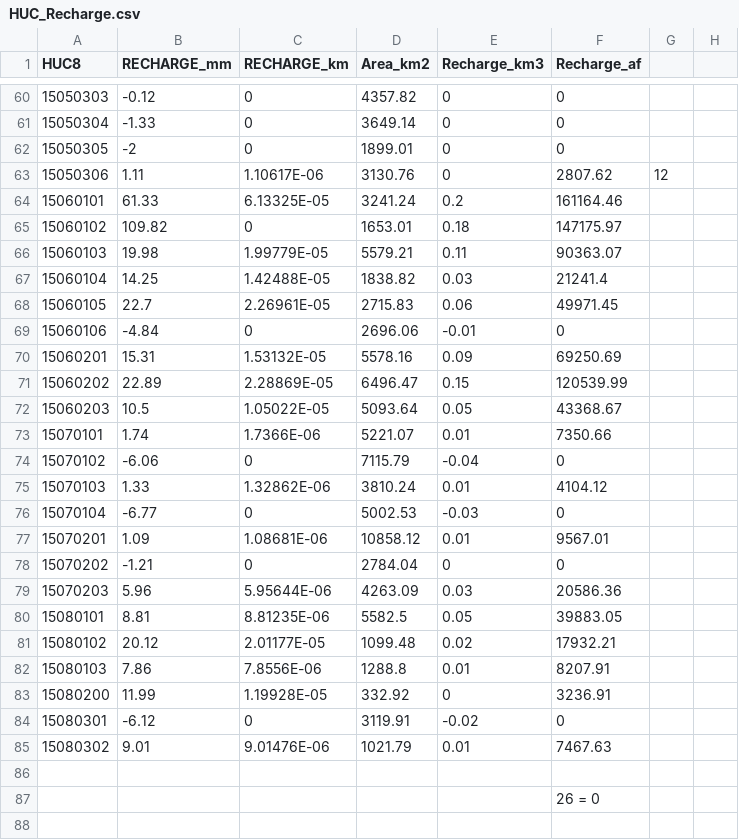
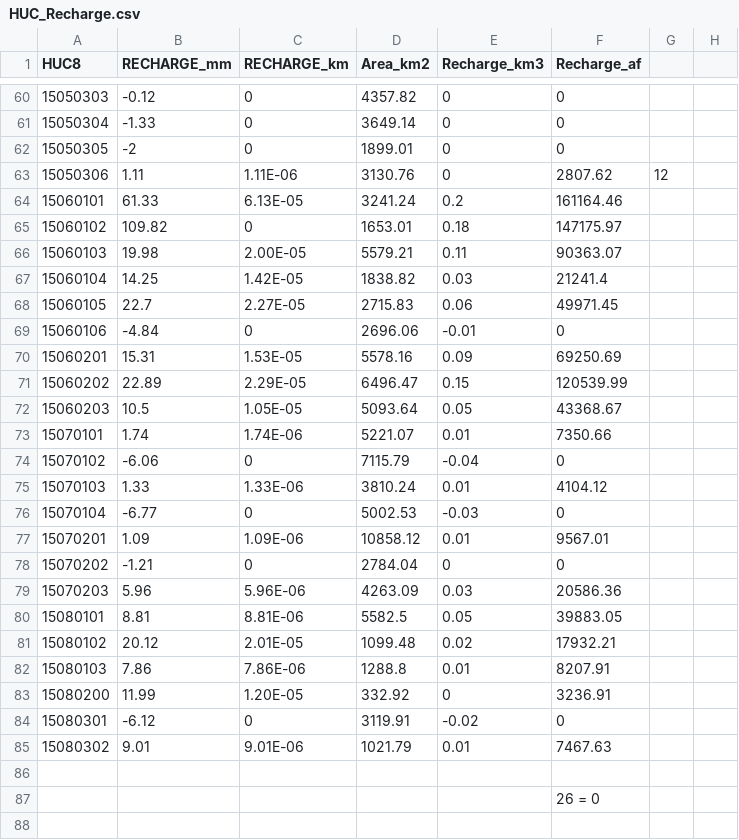
Before and after one commit to CaelumMroczek/Base-Flow-Spatial, a CSV file: HUC_Recharge.csv, drawn as a sheet; only a part is shown, gaps mark what is left out; the diff covers the shown part only; the diff names each change by its address in the sheet, - before the commit and + after, or states it on an @@ line.

```diff
--- a/HUC_Recharge.csv
+++ b/HUC_Recharge.csv
-C63 (RECHARGE_km): 1.10617E-06
+C63 (RECHARGE_km): 1.11E-06
-C64 (RECHARGE_km): 6.13325E-05
+C64 (RECHARGE_km): 6.13E-05
-C66 (RECHARGE_km): 1.99779E-05
+C66 (RECHARGE_km): 2.00E-05
-C67 (RECHARGE_km): 1.42488E-05
+C67 (RECHARGE_km): 1.42E-05
-C68 (RECHARGE_km): 2.26961E-05
+C68 (RECHARGE_km): 2.27E-05
-C70 (RECHARGE_km): 1.53132E-05
+C70 (RECHARGE_km): 1.53E-05
-C71 (RECHARGE_km): 2.28869E-05
+C71 (RECHARGE_km): 2.29E-05
-C72 (RECHARGE_km): 1.05022E-05
+C72 (RECHARGE_km): 1.05E-05
-C73 (RECHARGE_km): 1.7366E-06
+C73 (RECHARGE_km): 1.74E-06
-C75 (RECHARGE_km): 1.32862E-06
+C75 (RECHARGE_km): 1.33E-06
-C77 (RECHARGE_km): 1.08681E-06
+C77 (RECHARGE_km): 1.09E-06
-C79 (RECHARGE_km): 5.95644E-06
+C79 (RECHARGE_km): 5.96E-06
-C80 (RECHARGE_km): 8.81235E-06
+C80 (RECHARGE_km): 8.81E-06
-C81 (RECHARGE_km): 2.01177E-05
+C81 (RECHARGE_km): 2.01E-05
-C82 (RECHARGE_km): 7.8556E-06
+C82 (RECHARGE_km): 7.86E-06
-C83 (RECHARGE_km): 1.19928E-05
+C83 (RECHARGE_km): 1.20E-05
-C85 (RECHARGE_km): 9.01476E-06
+C85 (RECHARGE_km): 9.01E-06
```
Also changed, not shown: 37 edited cells elsewhere in this file, 5 other files.
